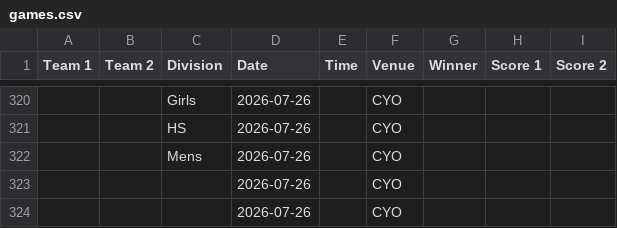
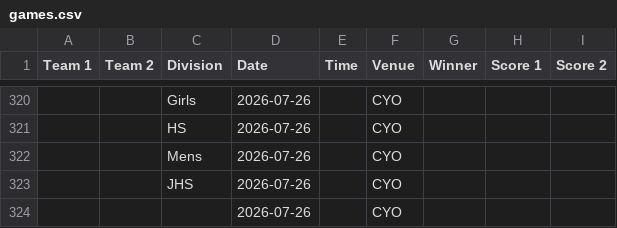
Before and after one commit to nacopticleague/full-schedule-homepage, a CSV file: data/games.csv, drawn as a sheet; only a part is shown, gaps mark what is left out; the diff names each change by its address in the sheet, - before the commit and + after, or states it on an @@ line.

Commit message:
Update data/games.csv from Google Sheet

```diff
--- a/data/games.csv
+++ b/data/games.csv
-C323 (Division): (empty)
+C323 (Division): JHS
```
